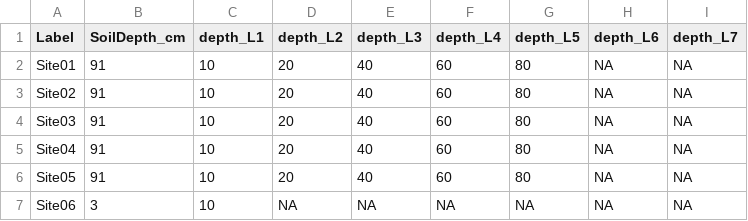
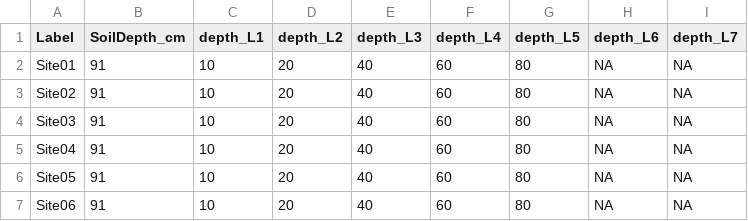
Before and after one commit to Burke-Lauenroth-Lab/rSFSW2_tools, a CSV file: Test_projects/Test4_AllOverallAggregations_snow/1_Data_SWInput/SWRuns_InputData_SoilLayers_v9.csv, drawn as a sheet; only a part is shown; the diff names each change by its address in the sheet, - before the commit and + after, or states it on an @@ line.

```diff
--- a/Test_projects/Test4_AllOverallAggregations_snow/1_Data_SWInput/SWRuns_InputData_SoilLayers_v9.csv
+++ b/Test_projects/Test4_AllOverallAggregations_snow/1_Data_SWInput/SWRuns_InputData_SoilLayers_v9.csv
-B7 (SoilDepth_cm): 3
+B7 (SoilDepth_cm): 91
-D7 (depth_L2): NA
+D7 (depth_L2): 20
-E7 (depth_L3): NA
+E7 (depth_L3): 40
-F7 (depth_L4): NA
+F7 (depth_L4): 60
-G7 (depth_L5): NA
+G7 (depth_L5): 80
```
Also changed, not shown: Test_projects/Test1_downscaling_overhaul/1_Data_SWInput/SWRuns_InputMaster_Test_v11.csv, Test_projects/Test4_AllOverallAggregations_snow/1_Data_SWInput/datafiles/SWRuns_InputData_soils_v12.csv, 4 other files.
